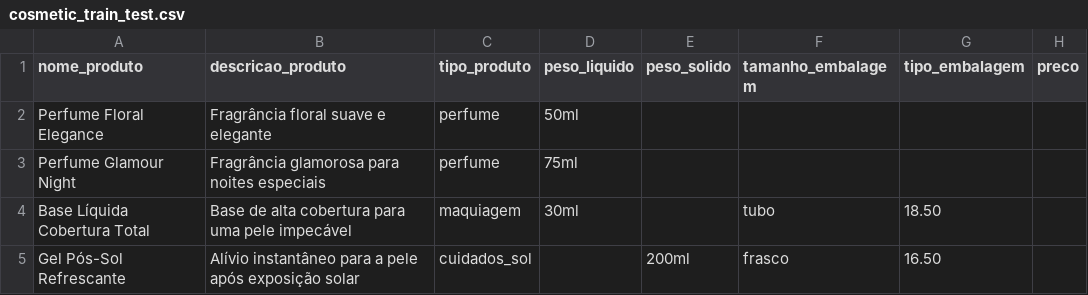
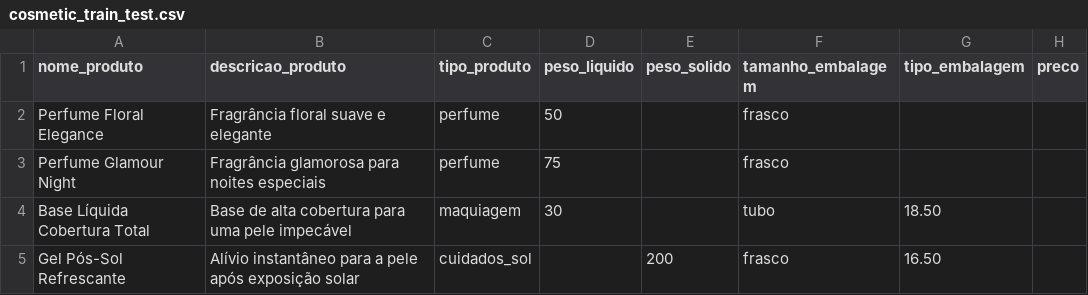
Before and after one commit to gustavolace/Cosine-Similarity-Based-CosmeticRecs, a CSV file: cosmetic_train_test.csv, drawn as a sheet.

Commit message:
Update cosmetic_train_test.csv

```diff
--- a/cosmetic_train_test.csv
+++ b/cosmetic_train_test.csv
@@ -1,5 +1,5 @@
 nome_produto,descricao_produto,tipo_produto,peso_liquido,peso_solido,tamanho_embalagem,tipo_embalagem,preco
-Perfume Floral Elegance,"Fragrância floral suave e elegante",perfume,50ml,,,
-Perfume Glamour Night,"Fragrância glamorosa para noites especiais",perfume,75ml,,,
-Base Líquida Cobertura Total,"Base de alta cobertura para uma pele impecável",maquiagem,30ml,,tubo,18.50
-Gel Pós-Sol Refrescante,"Alívio instantâneo para a pele após exposição solar",cuidados_sol,,200ml,frasco,16.50
+Perfume Floral Elegance,"Fragrância floral suave e elegante",perfume,50,,frasco,
+Perfume Glamour Night,"Fragrância glamorosa para noites especiais",perfume,75,,frasco,
+Base Líquida Cobertura Total,"Base de alta cobertura para uma pele impecável",maquiagem,30,,tubo,18.50
+Gel Pós-Sol Refrescante,"Alívio instantâneo para a pele após exposição solar",cuidados_sol,,200,frasco,16.50
```
